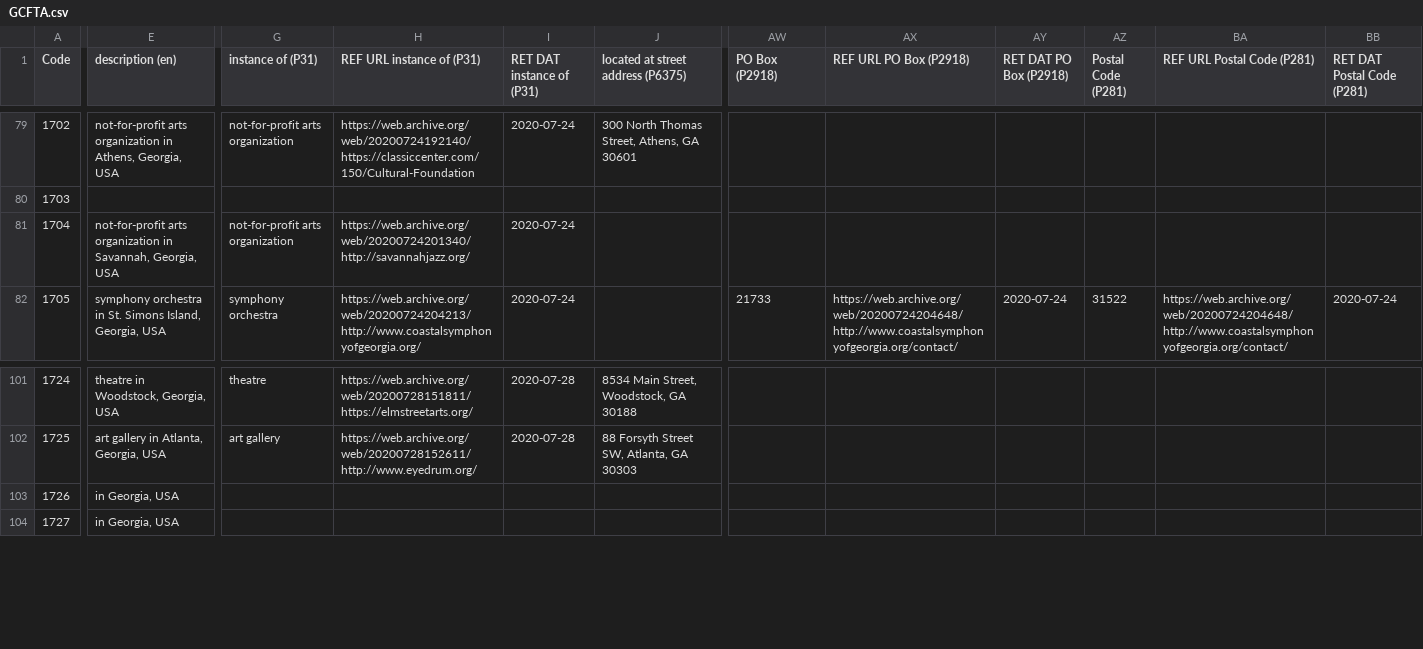
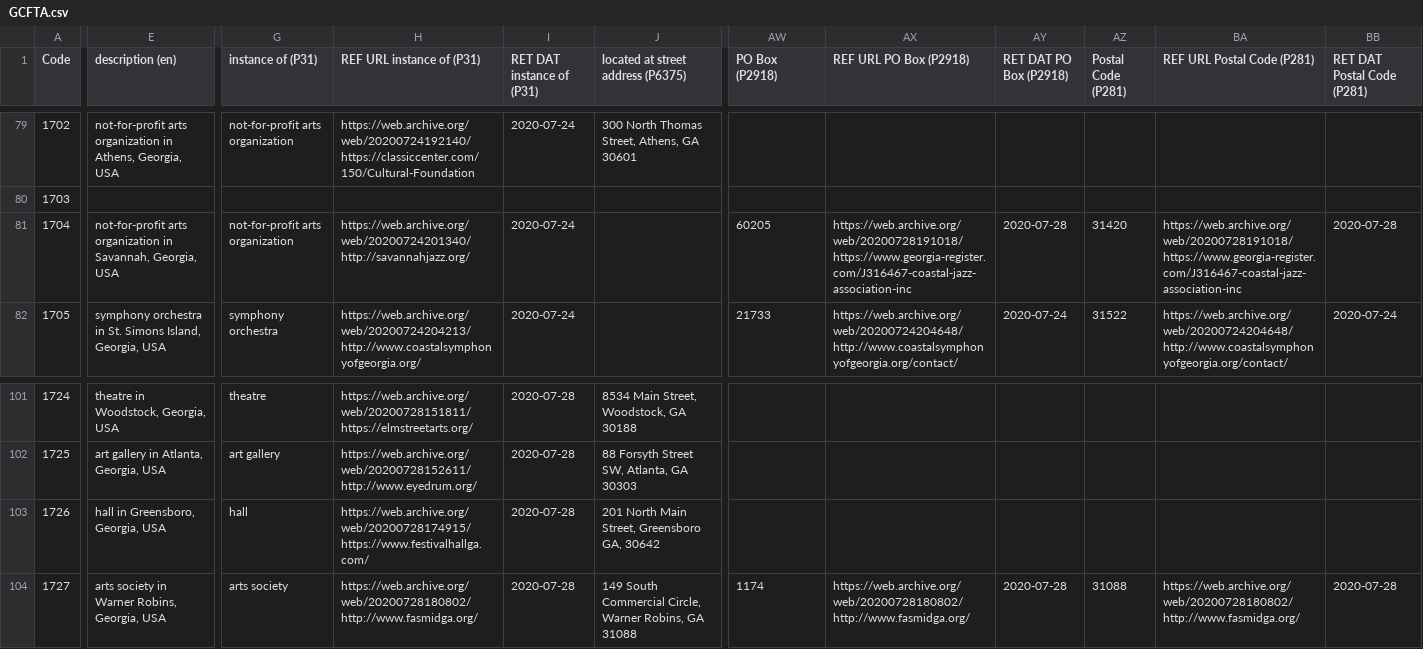
Before and after one commit to AUC-Woodruff-Library/GaNCH-data, a CSV file: data/GCFTA.csv, drawn as a sheet; only a part is shown, gaps mark what is left out; the diff covers the shown part only; the diff names each change by its address in the sheet, - before the commit and + after, or states it on an @@ line.

```diff
--- a/data/GCFTA.csv
+++ b/data/GCFTA.csv
-AW81 (PO Box (P2918)): (empty)
+AW81 (PO Box (P2918)): 60205
-AX81 (REF URL PO Box (P2918)): (empty)
+AX81 (REF URL PO Box (P2918)): https://web.archive.org/web/20200728191018/https://www.georgia-register.com/J316467-coastal-jazz-association-inc
-AY81 (RET DAT PO Box (P2918)): (empty)
+AY81 (RET DAT PO Box (P2918)): 2020-07-28
-AZ81 (Postal Code (P281)): (empty)
+AZ81 (Postal Code (P281)): 31420
-BA81 (REF URL Postal Code (P281)): (empty)
+BA81 (REF URL Postal Code (P281)): https://web.archive.org/web/20200728191018/https://www.georgia-register.com/J316467-coastal-jazz-association-inc
-BB81 (RET DAT Postal Code (P281)): (empty)
+BB81 (RET DAT Postal Code (P281)): 2020-07-28
-E103 (description (en)): in Georgia, USA
+E103 (description (en)): hall in Greensboro, Georgia, USA
-G103 (instance of (P31)): (empty)
+G103 (instance of (P31)): hall
-H103 (REF URL instance of (P31)): (empty)
+H103 (REF URL instance of (P31)): https://web.archive.org/web/20200728174915/https://www.festivalhallga.com/
-I103:I104 (RET DAT instance of (P31)): (empty)
+I103:I104 (RET DAT instance of (P31)): 2020-07-28
-J103: (empty)
+J103: 201 North Main Street, Greensboro GA, 30642
-E104 (description (en)): in Georgia, USA
+E104 (description (en)): arts society in Warner Robins, Georgia, USA
-G104 (instance of (P31)): (empty)
+G104 (instance of (P31)): arts society
-H104 (REF URL instance of (P31)): (empty)
+H104 (REF URL instance of (P31)): https://web.archive.org/web/20200728180802/http://www.fasmidga.org/
-J104: (empty)
+J104: 149 South Commercial Circle, Warner Robins, GA 31088
-AW104 (PO Box (P2918)): (empty)
+AW104 (PO Box (P2918)): 1174
-AX104 (REF URL PO Box (P2918)): (empty)
+AX104 (REF URL PO Box (P2918)): https://web.archive.org/web/20200728180802/http://www.fasmidga.org/
-AY104 (RET DAT PO Box (P2918)): (empty)
+AY104 (RET DAT PO Box (P2918)): 2020-07-28
-AZ104 (Postal Code (P281)): (empty)
+AZ104 (Postal Code (P281)): 31088
-BA104 (REF URL Postal Code (P281)): (empty)
+BA104 (REF URL Postal Code (P281)): https://web.archive.org/web/20200728180802/http://www.fasmidga.org/
-BB104 (RET DAT Postal Code (P281)): (empty)
+BB104 (RET DAT Postal Code (P281)): 2020-07-28
```
Also changed, not shown: 127 edited cells elsewhere in this file, data/OTHER.csv.
